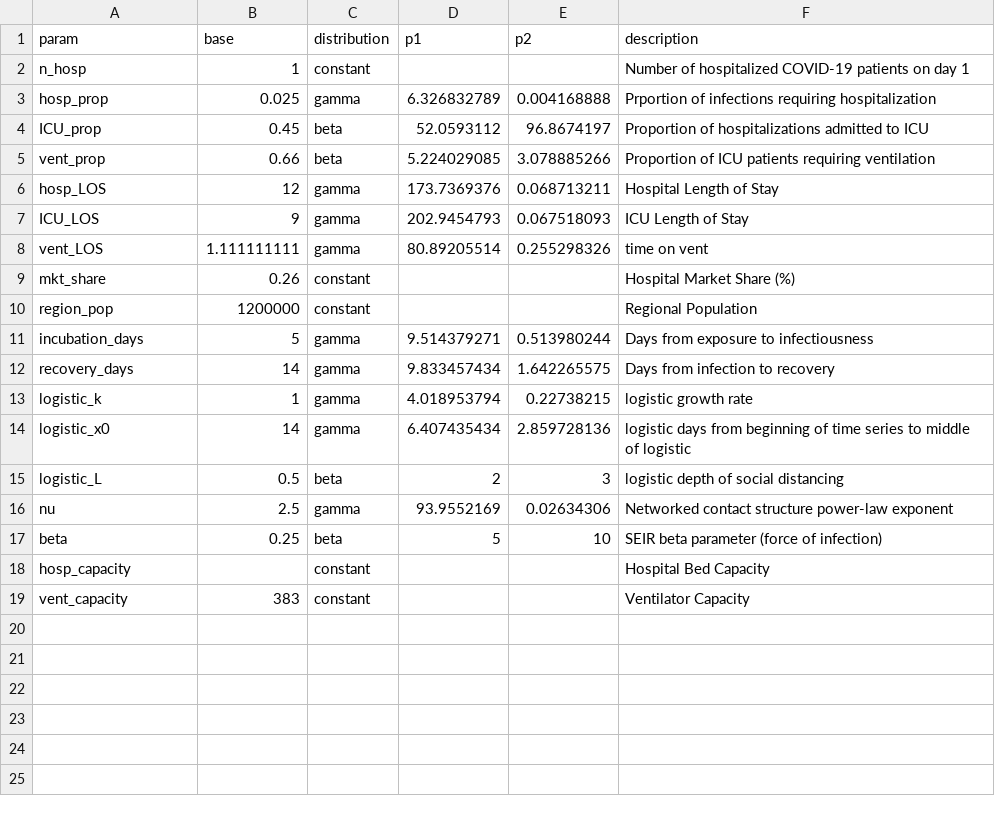
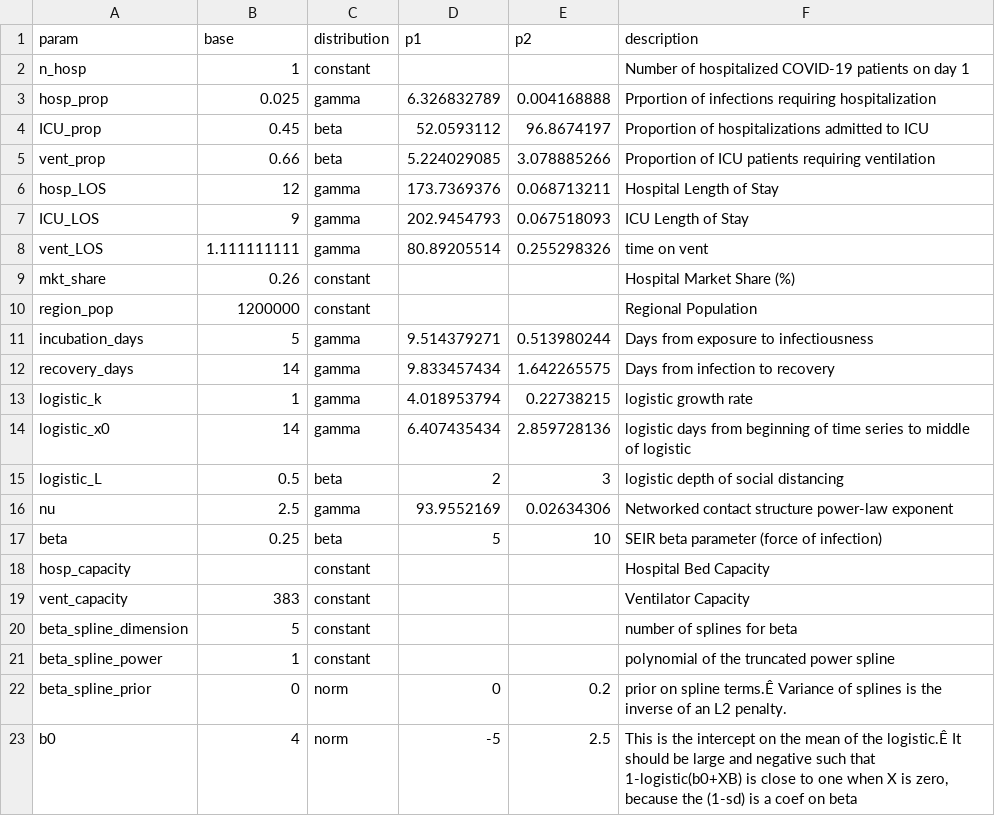
Before and after one commit to pennsignals/bayes-chime, a CSV file: data/Downtown_parameters.csv, drawn as a sheet; the diff names each change by its address in the sheet, - before the commit and + after, or states it on an @@ line.

Commit message:
misc bugfixes and addition of shell script.  tested and working on all hosptials.  xvalidaton and other things still needed before this is production-ready.  also, some of the priors are being quashed.

```diff
--- a/data/Downtown_parameters.csv
+++ b/data/Downtown_parameters.csv
+row 20: beta_spline_dimension | 5 | constant |  |  | number of splines for beta
+row 21: beta_spline_power | 1 | constant |  |  | polynomial of the truncated power spline
+row 22: beta_spline_prior | 0 | norm | 0 | 0.2 | prior on spline terms.Ê Variance of splines is the inverse of an L2 penalty.
+row 23: b0 | 4 | norm | -5 | 2.5 | This is the intercept on the mean of the logistic.Ê It should be large and negative such that 1-logistic(b0+XB) is close to one when X is zero, because the (1-sd) is a coef on beta
```
Also changed, not shown: data/CCH_parameters.csv, data/HUP_parameters.csv, 9 other files.
